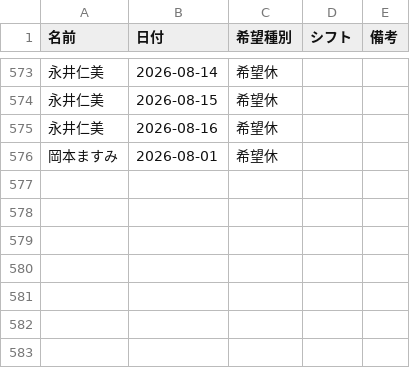
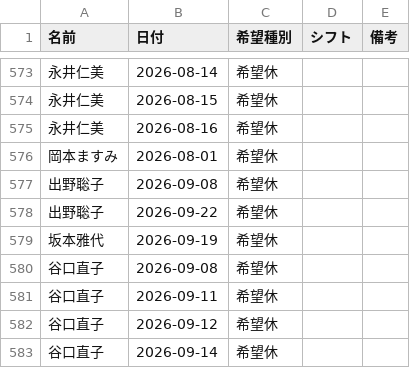
Before and after one commit to kuromamesan20-alt/kinmu-hyo, a CSV file: data/requests.csv, drawn as a sheet; only a part is shown, gaps mark what is left out; the diff names each change by its address in the sheet, - before the commit and + after, or states it on an @@ line.

Commit message:
希望休データを更新

```diff
--- a/data/requests.csv
+++ b/data/requests.csv
+row 577: 出野聡子 | 2026-09-08 | 希望休
+row 578: 出野聡子 | 2026-09-22 | 希望休
+row 579: 坂本雅代 | 2026-09-19 | 希望休
+row 580: 谷口直子 | 2026-09-08 | 希望休
+row 581: 谷口直子 | 2026-09-11 | 希望休
+row 582: 谷口直子 | 2026-09-12 | 希望休
+row 583: 谷口直子 | 2026-09-14 | 希望休
```
